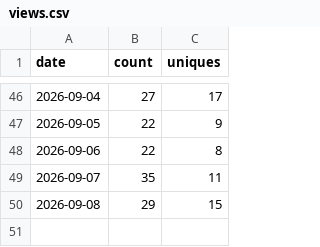
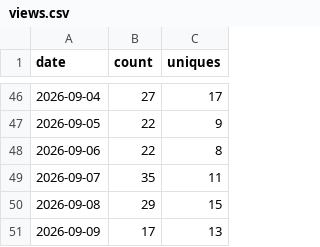
Before and after one commit to Patrick-Healy/tikz-diagrams-skill, a CSV file: traffic/views.csv, drawn as a sheet; only a part is shown, gaps mark what is left out.

```diff
--- a/traffic/views.csv
+++ b/traffic/views.csv
@@ -50 +50,2 @@ date,count,uniques
 2026-09-08,29,15
+2026-09-09,17,13
```
Also changed, not shown: traffic/clones.csv, 2 other files.
